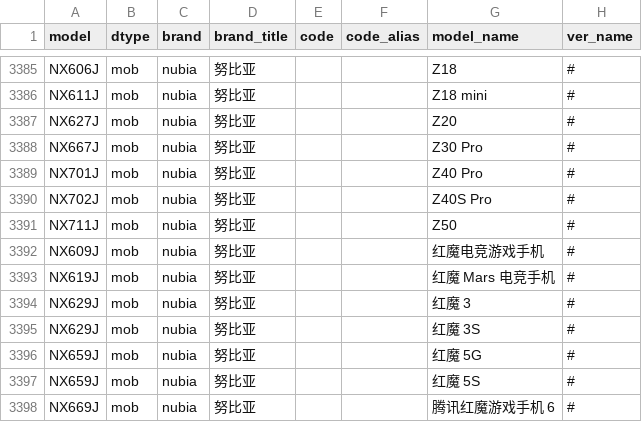
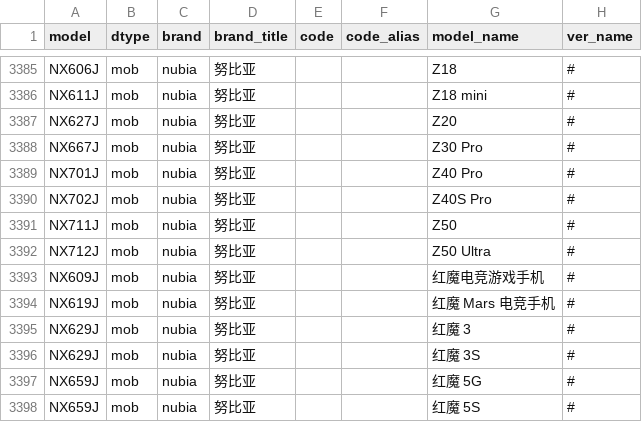
Before and after one commit to KHwang9883/MobileModels, a CSV file: scripts/models.csv, drawn as a sheet; only a part is shown, gaps mark what is left out; the shorter side is filled out with more unchanged rows.

Commit message:
[nubia] 新增 努比亚 Z50 Ultra

```diff
--- a/scripts/models.csv
+++ b/scripts/models.csv
@@ -3391,2 +3391,3 @@ NX702J,mob,nubia,努比亚,,,Z40S Pro,#
 NX711J,mob,nubia,努比亚,,,Z50,#
+NX712J,mob,nubia,努比亚,,,Z50 Ultra,#
 NX609J,mob,nubia,努比亚,,,红魔电竞游戏手机,#
```
Also changed, not shown: 2 other files.
